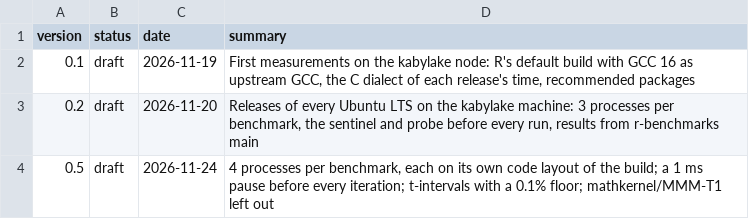
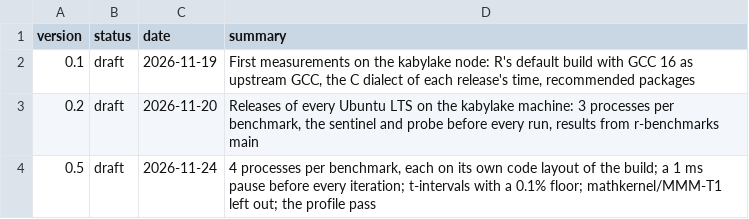
Before and after one commit to PRL-PRG/speedR, a CSV file: methodology/versions.csv, drawn as a sheet.

```diff
--- a/methodology/versions.csv
+++ b/methodology/versions.csv
@@ -3,2 +3,2 @@ version,status,date,summary
 0.2,draft,2026-11-20,"Releases of every Ubuntu LTS on the kabylake machine: 3 processes per benchmark, the sentinel and probe before every run, results from r-benchmarks main"
-0.5,draft,2026-11-24,"4 processes per benchmark, each on its own code layout of the build; a 1 ms pause before every iteration; t-intervals with a 0.1% floor; mathkernel/MMM-T1 left out"
+0.5,draft,2026-11-24,"4 processes per benchmark, each on its own code layout of the build; a 1 ms pause before every iteration; t-intervals with a 0.1% floor; mathkernel/MMM-T1 left out; the profile pass"
```
Also changed, not shown: 16 other files.
